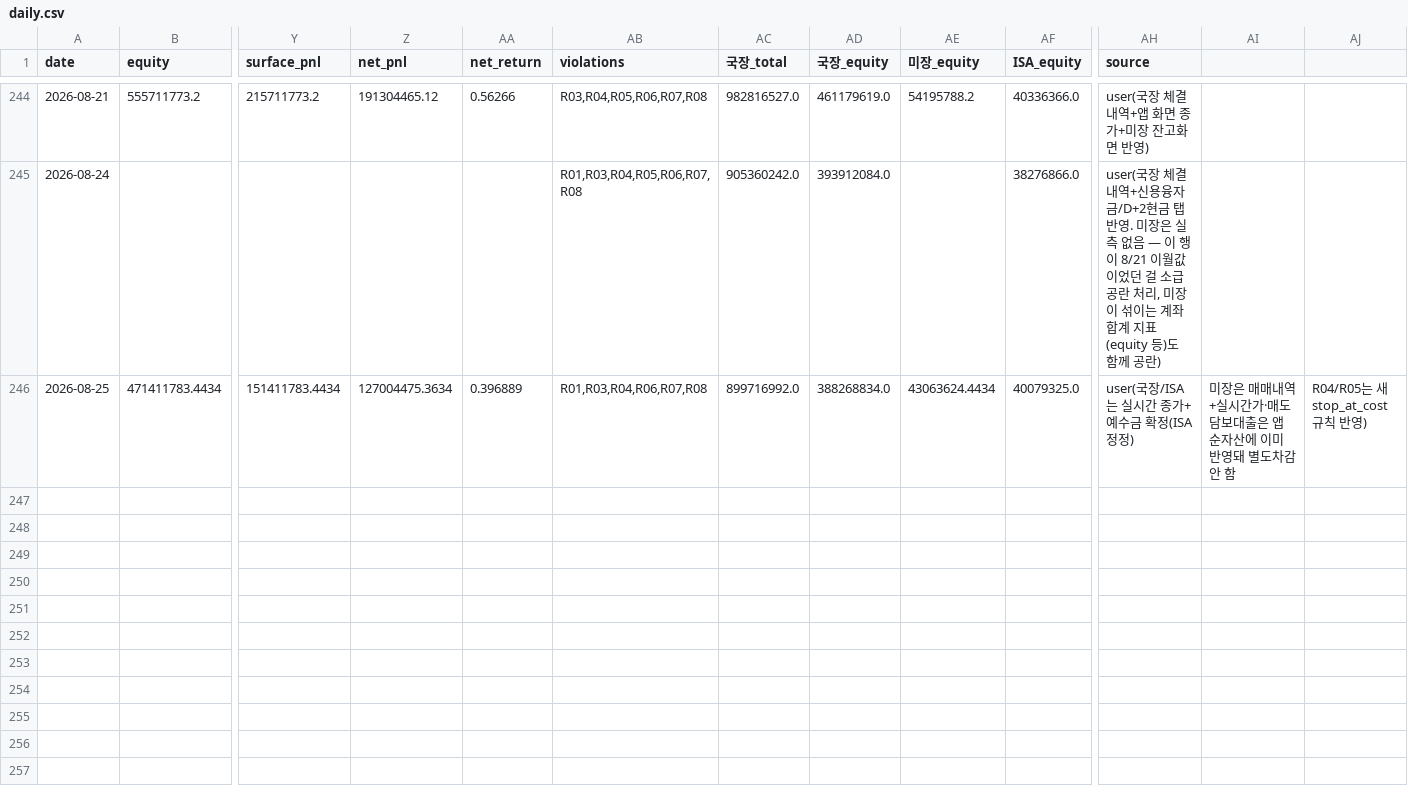
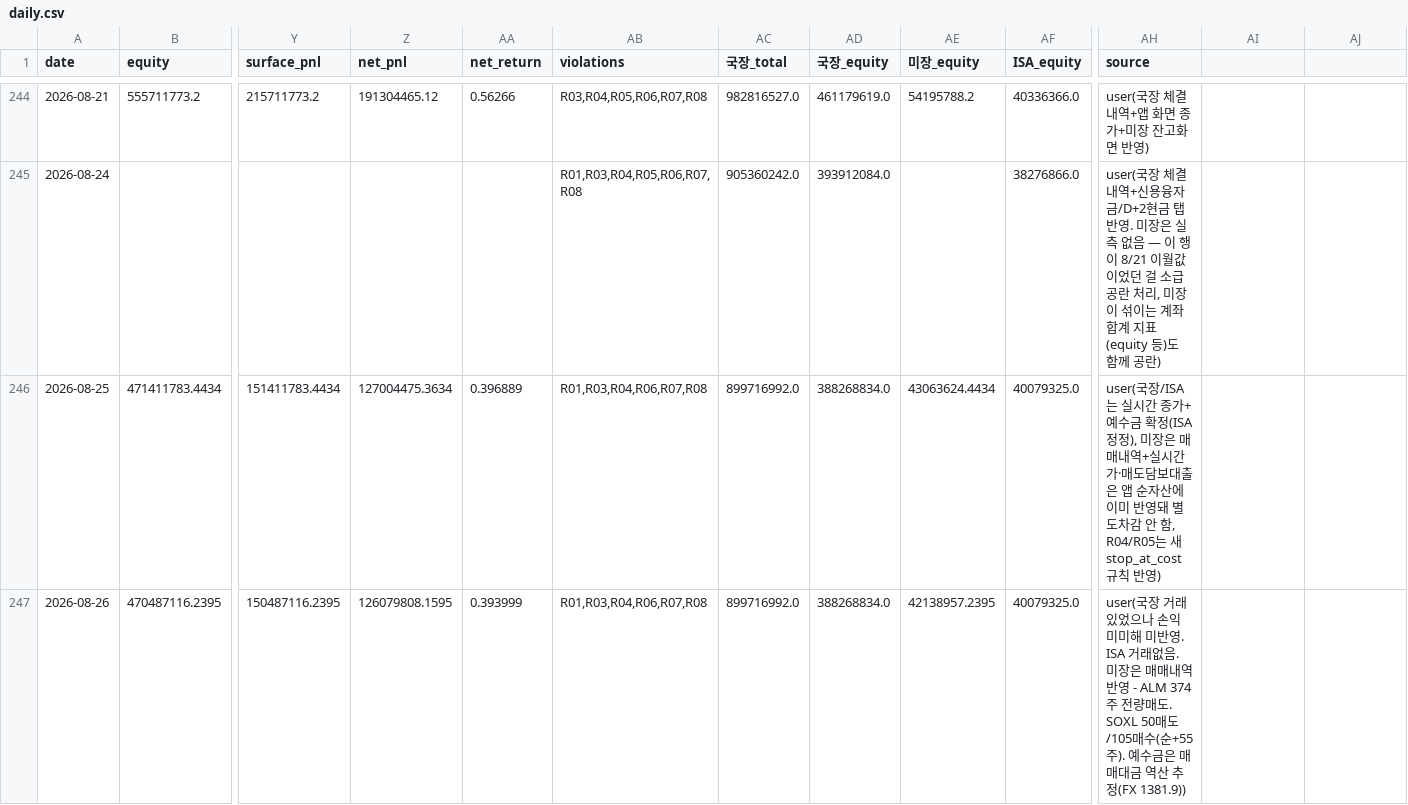
Before and after one commit to andynet2014-sudo/Github-Repository-1, a CSV file: mtm-dashboard/data/daily.csv, drawn as a sheet; only a part is shown, gaps mark what is left out; rows hold the shown columns only; the diff names each change by its address in the sheet, - before the commit and + after, or states it on an @@ line.

```diff
--- a/mtm-dashboard/data/daily.csv
+++ b/mtm-dashboard/data/daily.csv
-AH246 (source): …정(ISA 정정)
+AH246 (source): …정(ISA 정정), 미장은 매매내역+실시간가·매도담보대출은 앱 순자산에 이미 반영돼 별도차감 안 함, R04/R05는 새 stop_at_cost 규칙 반영)
-AI246: 미장은 매매내역+실시간가·매도담보대출은 앱 순자산에 이미 반영돼 별도차감 안 함
+AI246: (empty)
-AJ246: R04/R05는 새 stop_at_cost 규칙 반영)
+AJ246: (empty)
+row 247: 2026-08-26 | 470487116.2395 | 150487116.2395 | 126079808.1595 | 0.393999 | R01,R03,R04,R06,R07,R08 | 899716992.0 | 388268834.0 | 42138957.2395 | 40079325.0 | user(국장 거래 있었으나 손익 미미해 미반영. ISA 거래없음. 미장은 매매내역 반영 - ALM 374주 전량매도. SOXL 50매도/105매수(순+55주). 예수금은 매매대금 역산 추정(FX 1381.9))
```
Also changed, not shown: mtm-dashboard/data/positions.csv, mtm-dashboard/data/positions_history.csv, 5 other files.
